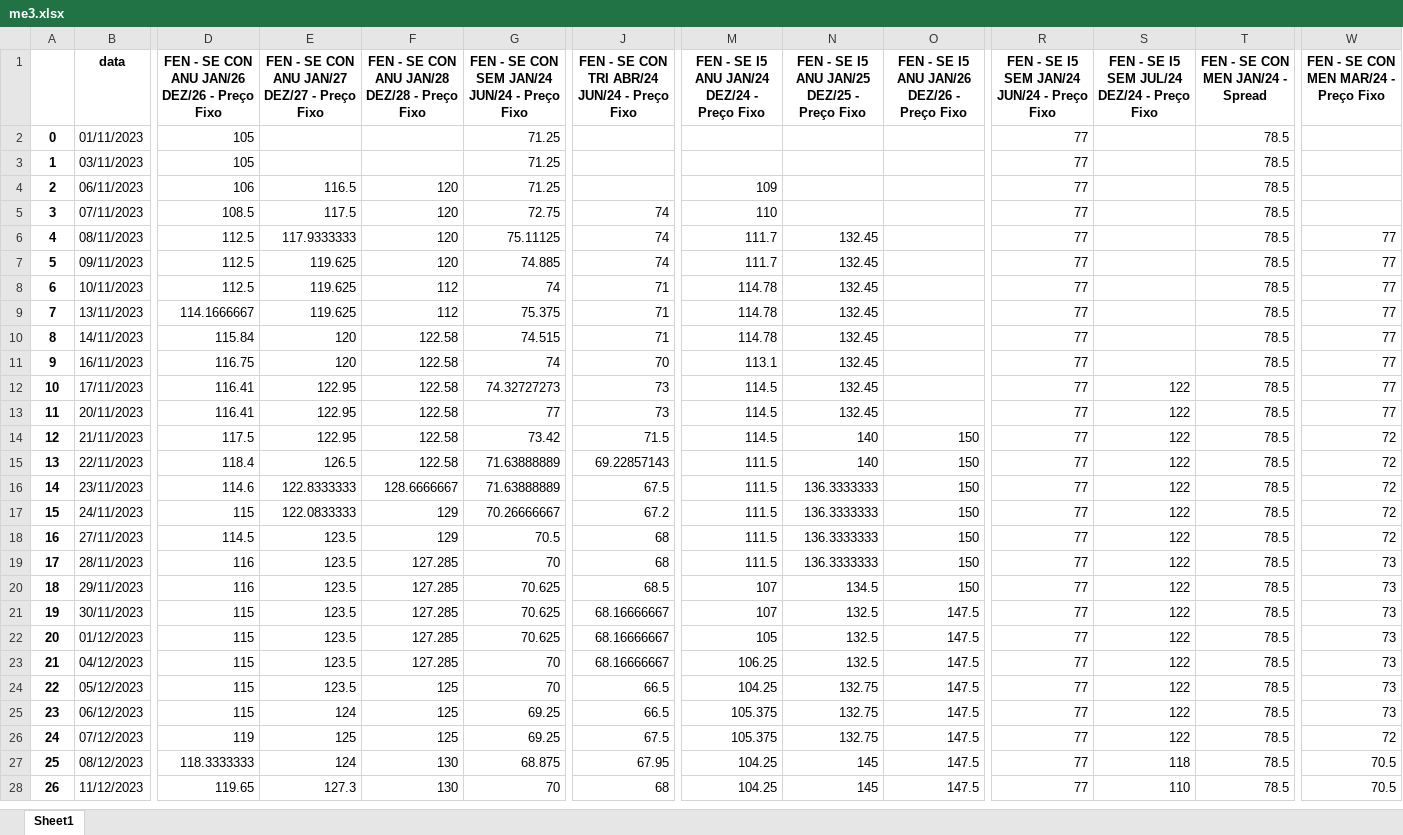
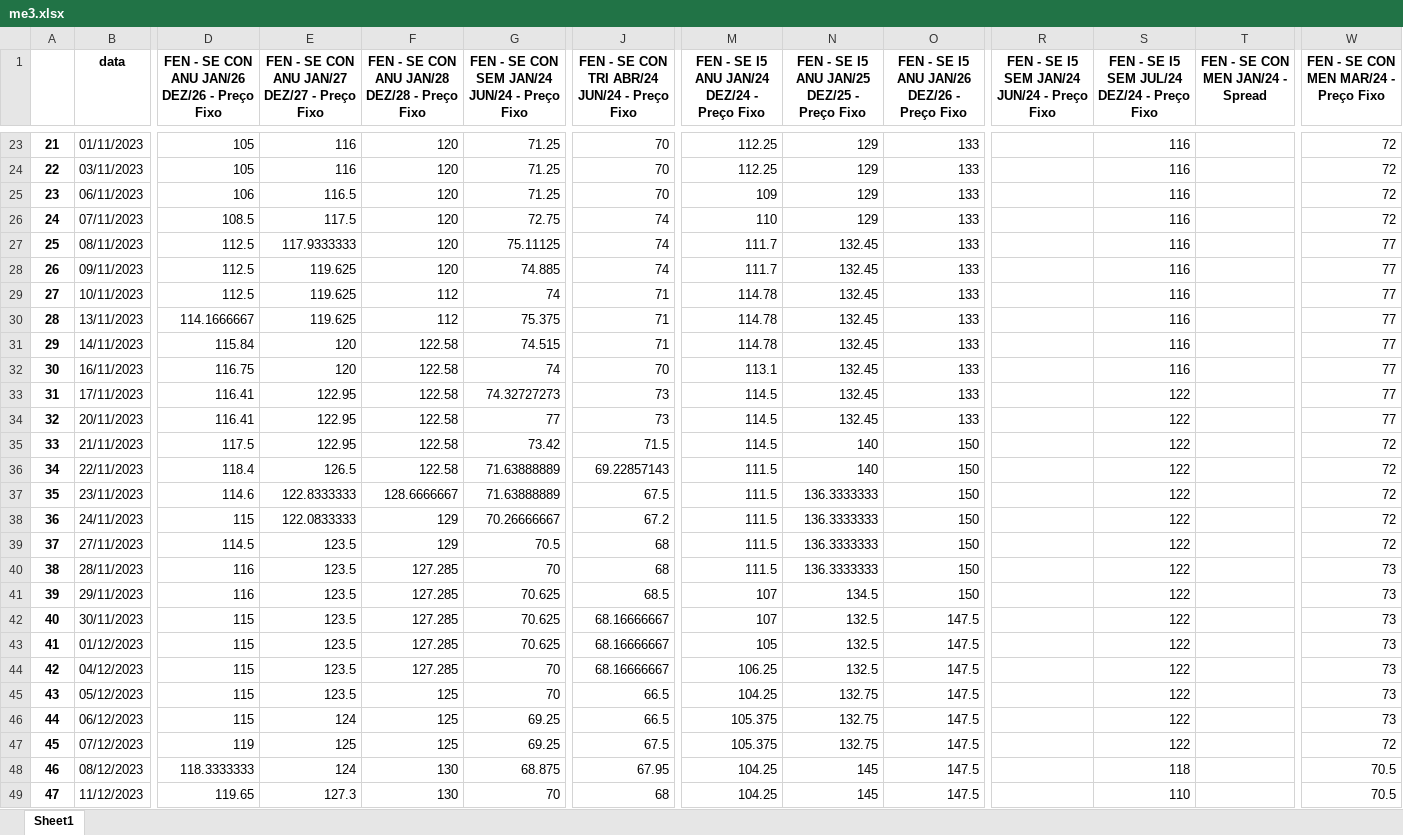
Before and after one commit to bernavice/dashboard_premissas_precos, an Excel workbook: assets/me3.xlsx, sheet Sheet1, drawn as a sheet; only a part is shown, gaps mark what is left out; values as stored, in another font and other column widths than the file's, no borders; addresses are those after the commit; the diff covers the shown part only; the diff names each change by its address in the sheet, - before the commit and + after, or states it on an @@ line.

```diff
--- a/assets/me3.xlsx (sheet Sheet1)
+++ b/assets/me3.xlsx (sheet Sheet1)
@@ column A renumbered between rows 23 and 151 @@
-E23:E24: (empty)
+E23:E24: 116
-F23:F24: (empty)
+F23:F24: 120
-J23:J25: (empty)
+J23:J25: 70
-M23:M24: (empty)
+M23:M24: 112.25
-N23:N26: (empty)
+N23:N26: 129
-O23:O34: (empty)
+O23:O34: 133
-R23:R49: 77
+R23:R49: (empty)
-S23:S32: (empty)
+S23:S32: 116
-T23:T49 (FEN - SE CON MEN JAN/24 - Spread): 78.5
+T23:T49 (FEN - SE CON MEN JAN/24 - Spread): (empty)
-W23:W26: (empty)
+W23:W26: 72
```
Also changed, not shown: 60 added rows and 422 edited cells elsewhere in this sheet, assets/df_final.xlsx, assets/teste.xlsx, 4 other files.
